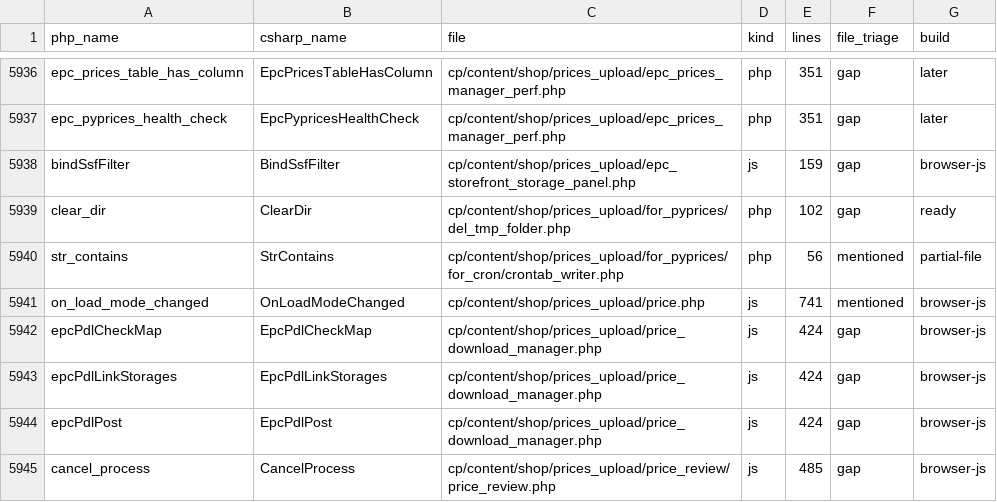
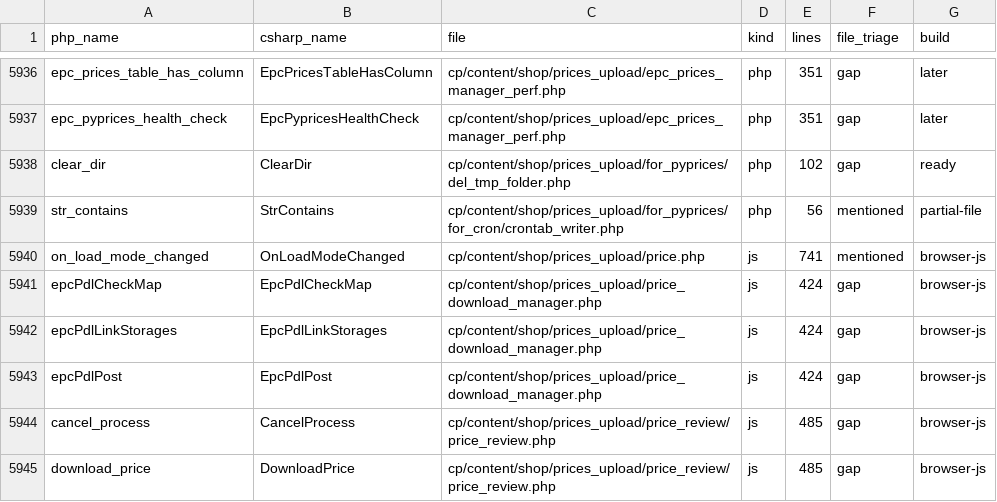
Before and after one commit to epartscart/ecomae, a TSV file: docs/migration/inventory/PHP_BUILDABLE_FUNCTIONS.tsv, drawn as a sheet; only a part is shown, gaps mark what is left out; the shorter side is filled out with more unchanged rows; the diff names each change by its address in the sheet, - before the commit and + after, or states it on an @@ line.

```diff
--- a/docs/migration/inventory/PHP_BUILDABLE_FUNCTIONS.tsv
+++ b/docs/migration/inventory/PHP_BUILDABLE_FUNCTIONS.tsv
-row 5938: bindSsfFilter | BindSsfFilter | cp/content/shop/prices_upload/epc_storefront_storage_panel.php | js | 159 | gap | browser-js
```
Also changed, not shown: 5 other files.
